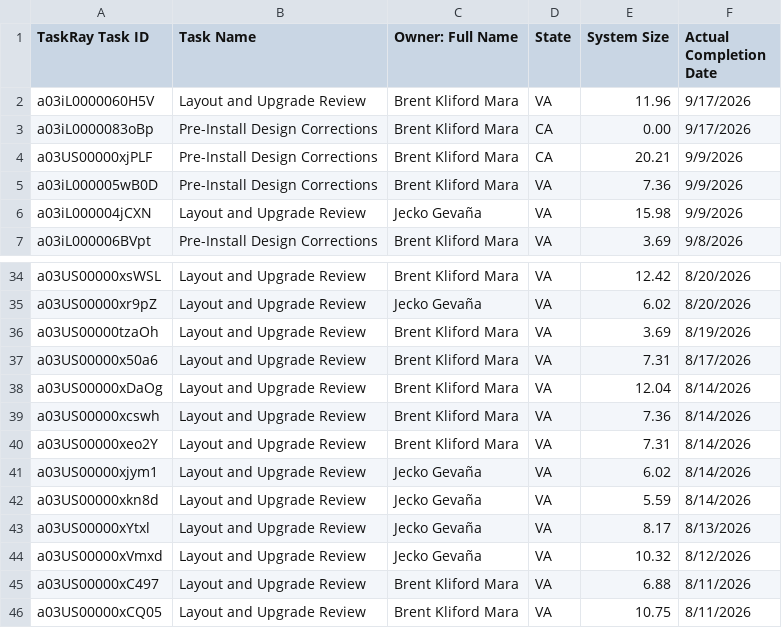
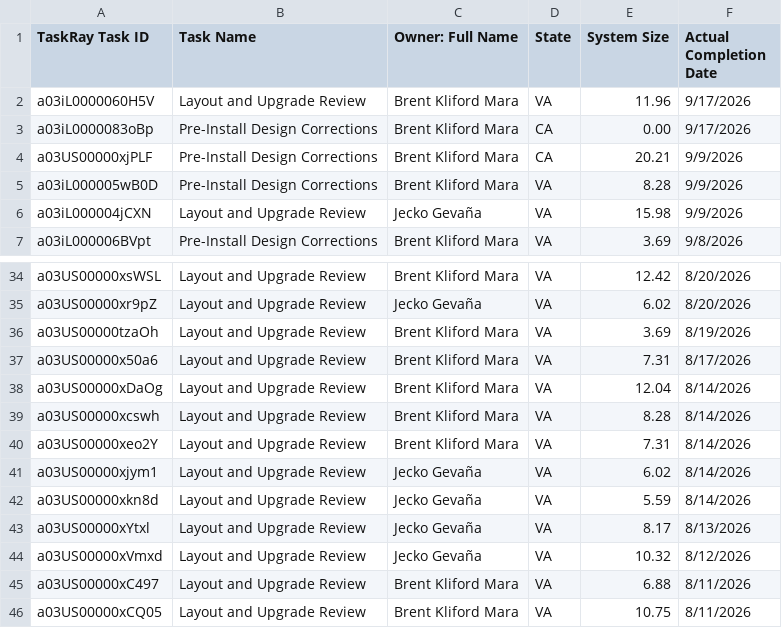
Before and after one commit to newhomes-ops/design-andon, a CSV file: Lot Direct.csv, drawn as a sheet; only a part is shown, gaps mark what is left out.

```diff
--- a/Lot Direct.csv
+++ b/Lot Direct.csv
@@ -4,3 +4,3 @@ a03iL0000083oBp,Pre-Install Design Corrections,Brent Kliford Mara,CA,0.00,9/17/2
 a03US00000xjPLF,Pre-Install Design Corrections,Brent Kliford Mara,CA,20.21,9/9/2026
-a03iL000005wB0D,Pre-Install Design Corrections,Brent Kliford Mara,VA,7.36,9/9/2026
+a03iL000005wB0D,Pre-Install Design Corrections,Brent Kliford Mara,VA,8.28,9/9/2026
 a03iL000004jCXN,Layout and Upgrade Review,Jecko Gevaña,VA,15.98,9/9/2026
@@ -38,3 +38,3 @@ a03US00000x50a6,Layout and Upgrade Review,Brent Kliford Mara,VA,7.31,8/17/2026
 a03US00000xDaOg,Layout and Upgrade Review,Brent Kliford Mara,VA,12.04,8/14/2026
-a03US00000xcswh,Layout and Upgrade Review,Brent Kliford Mara,VA,7.36,8/14/2026
+a03US00000xcswh,Layout and Upgrade Review,Brent Kliford Mara,VA,8.28,8/14/2026
 a03US00000xeo2Y,Layout and Upgrade Review,Brent Kliford Mara,VA,7.31,8/14/2026
```
Also changed, not shown: Lot Cobalt.csv, 1 other file.
